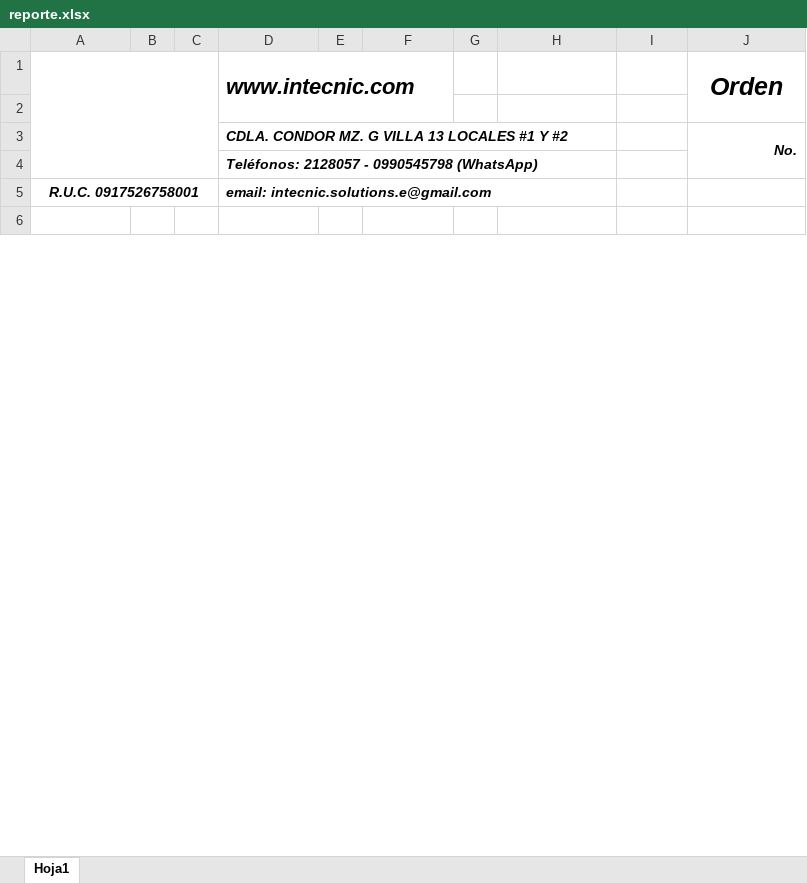
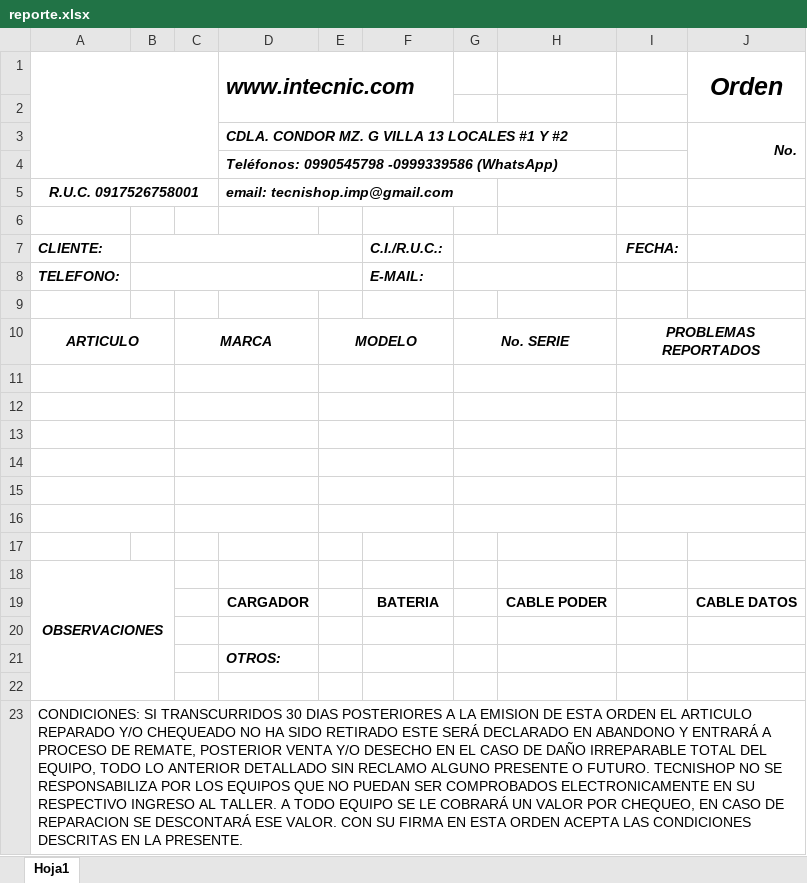
Before and after one commit to ArielAT123/tecnishop, an Excel workbook: PruebaSQL/reporte.xlsx, sheet Hoja1, drawn as a sheet; only a part is shown; the shorter side is filled out with more unchanged rows; values as stored, in another font and other column widths than the file's, no borders; charts and pictures not drawn; the diff covers the shown part only; the diff names each change by its address in the sheet, - before the commit and + after, or states it on an @@ line.

Commit message:
nuevos cambios
nuevo frame y correcccion de generar ordenes

```diff
--- a/PruebaSQL/reporte.xlsx (sheet Hoja1)
+++ b/PruebaSQL/reporte.xlsx (sheet Hoja1)
-D4: Teléfonos: 2128057 - 0990545798 (WhatsApp)
+D4: Teléfonos: 0990545798 -0999339586 (WhatsApp)
-D5: email: intecnic.solutions.e@gmail.com
+D5: email: tecnishop.imp@gmail.com
+row 6: (empty)
+row 7: CLIENTE: |  |  |  |  | C.I./R.U.C.: |  |  | FECHA:
+row 8: TELEFONO: |  |  |  |  | E-MAIL:
+row 9: (empty)
+row 10: ARTICULO |  | MARCA |  | MODELO |  | No. SERIE |  | PROBLEMAS REPORTADOS
+row 11: (empty)
+row 12: (empty)
+row 13: (empty)
+row 14: (empty)
+row 15: (empty)
+row 16: (empty)
+row 17: (empty)
+row 18: OBSERVACIONES
+row 19:  |  |  | CARGADOR |  | BATERIA |  | CABLE PODER |  | CABLE DATOS
+row 20: (empty)
+row 21:  |  |  | OTROS:
+row 22: (empty)
+row 23: CONDICIONES: SI TRANSCURRIDOS 30 DIAS POSTERIORES A LA EMISION DE ESTA ORDEN EL ARTICULO REPARADO Y/O CHEQUEADO NO HA SIDO RETIRADO ESTE SERÁ DECLARADO EN ABANDONO Y ENTRARÁ A PROCESO DE REMATE, POSTERIOR VENTA Y/O DESECHO EN EL CASO DE DAÑO IRREPARABLE TOTAL DEL EQUIPO, TODO LO ANTERIOR DETALLADO SIN RECLAMO ALGUNO PRESENTE O FUTURO. TECNISHOP NO SE RESPONSABILIZA POR LOS EQUIPOS QUE NO PUEDAN SER COMPROBADOS ELECTRONICAMENTE EN SU RESPECTIVO INGRESO AL TALLER. A TODO EQUIPO SE LE COBRARÁ UN VALOR POR CHEQUEO, EN CASO DE REPARACION SE DESCONTARÁ ESE VALOR. CON SU FIRMA EN ESTA ORDEN ACEPTA LAS CONDICIONES DESCRITAS EN LA PRESENTE.
```
Also changed, not shown: 17 added rows elsewhere in this sheet, charts or pictures, 31 other files.
